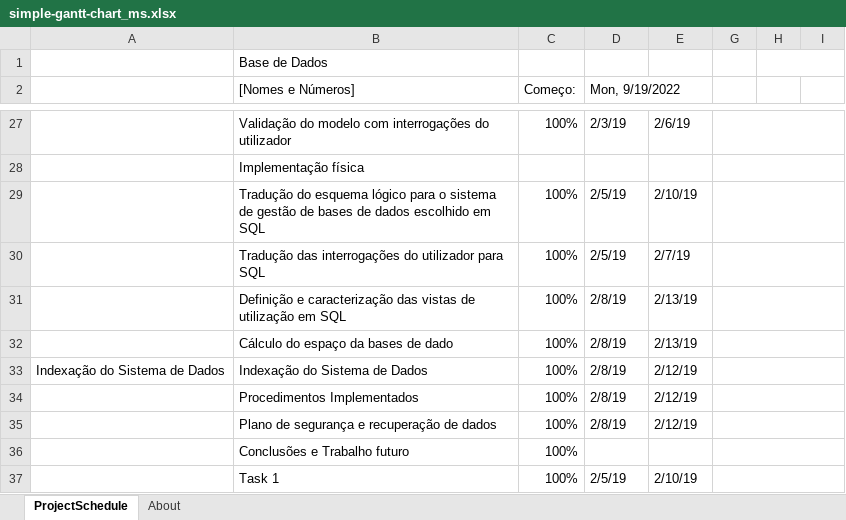
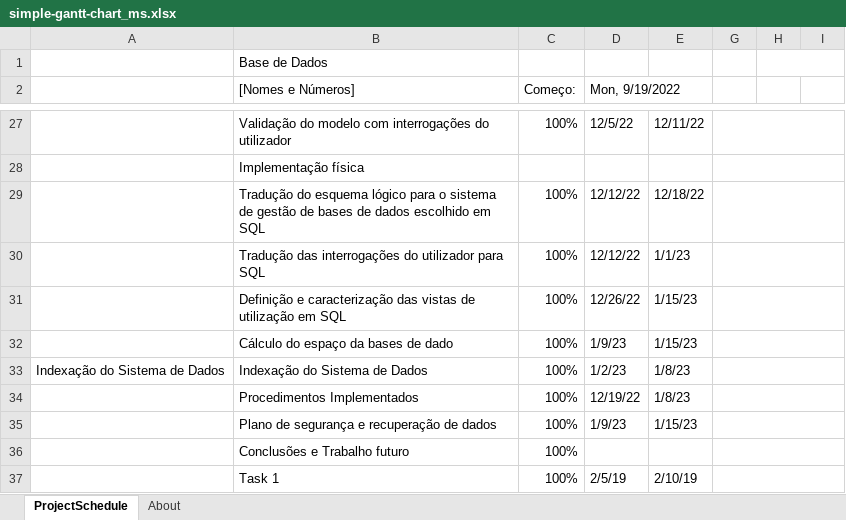
Before and after one commit to Lucenix/BD-TP, an Excel workbook: simple-gantt-chart_ms.xlsx, sheet ProjectSchedule, drawn as a sheet; only a part is shown, gaps mark what is left out; values as stored, in another font and other column widths than the file's, no cell formats; conditional formats not drawn; the diff covers the shown part only; the diff names each change by its address in the sheet, - before the commit and + after, or states it on an @@ line.

```diff
--- a/simple-gantt-chart_ms.xlsx (sheet ProjectSchedule)
+++ b/simple-gantt-chart_ms.xlsx (sheet ProjectSchedule)
-D27 (Mon, 9/19/2022): 2/3/19
+D27 (Mon, 9/19/2022): 12/5/22
-E27: 2/6/19
+E27: 12/11/22
-D29:D30 (Mon, 9/19/2022): 2/5/19
+D29:D30 (Mon, 9/19/2022): 12/12/22
-E29: 2/10/19
+E29: 12/18/22
-E30: 2/7/19
+E30: 1/1/23
-D31 (Mon, 9/19/2022): 2/8/19
+D31 (Mon, 9/19/2022): 12/26/22
-E31:E32: 2/13/19
+E31:E32: 1/15/23
-D32 (Mon, 9/19/2022): 2/8/19
+D32 (Mon, 9/19/2022): 1/9/23
-D33 (Mon, 9/19/2022): 2/8/19
+D33 (Mon, 9/19/2022): 1/2/23
-E33:E34: 2/12/19
+E33:E34: 1/8/23
-D34 (Mon, 9/19/2022): 2/8/19
+D34 (Mon, 9/19/2022): 12/19/22
-D35 (Mon, 9/19/2022): 2/8/19
+D35 (Mon, 9/19/2022): 1/9/23
-E35: 2/12/19
+E35: 1/15/23
```
Also changed, not shown: 32 edited cells elsewhere in this sheet, cell formats, hidden cells, charts or pictures, 1 other file.
